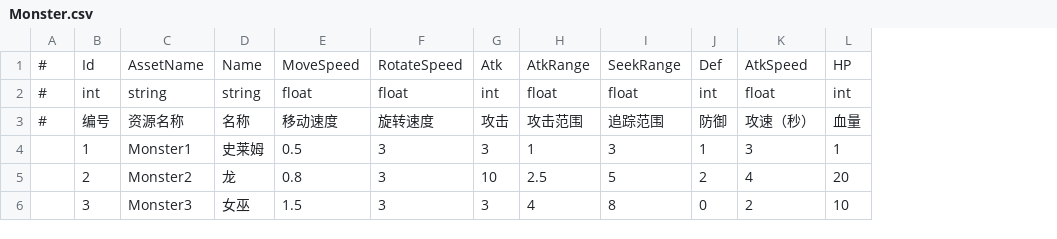
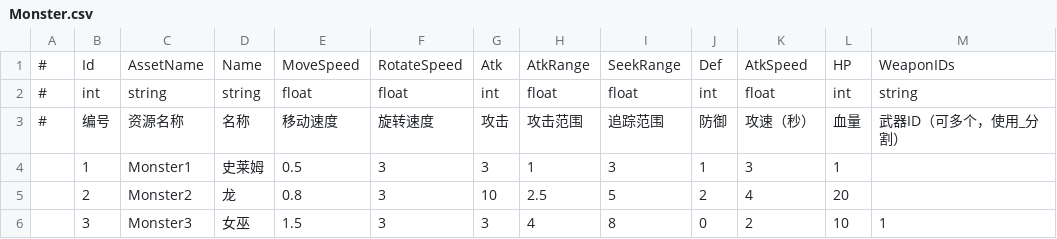
Before and after one commit to mutouzdl/GF_JustOneLevel, a CSV file: Assets/GF_JustOneLevel/DataTables/Monster.csv, drawn as a sheet; the diff names each change by its address in the sheet, - before the commit and + after, or states it on an @@ line.

```diff
--- a/Assets/GF_JustOneLevel/DataTables/Monster.csv
+++ b/Assets/GF_JustOneLevel/DataTables/Monster.csv
+column M, rows 1-6: WeaponIDs | string | 武器ID（可多个，使用_分割） |  |  | 1
```
Also changed, not shown: Assets/GF_JustOneLevel/DataTables/MonsterCreater.csv, 29 other files.
